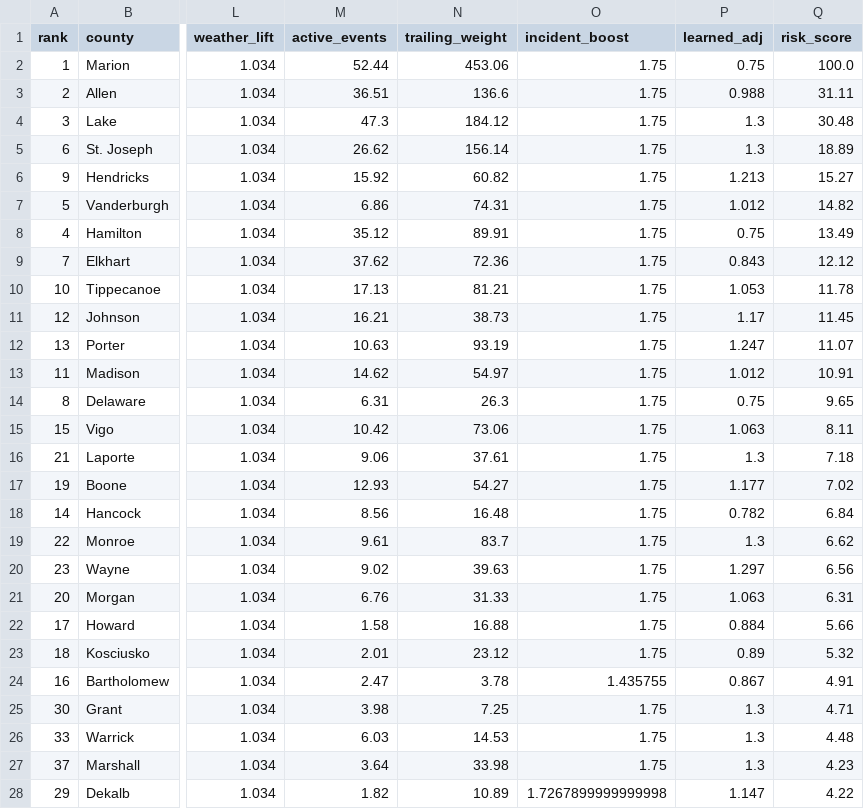
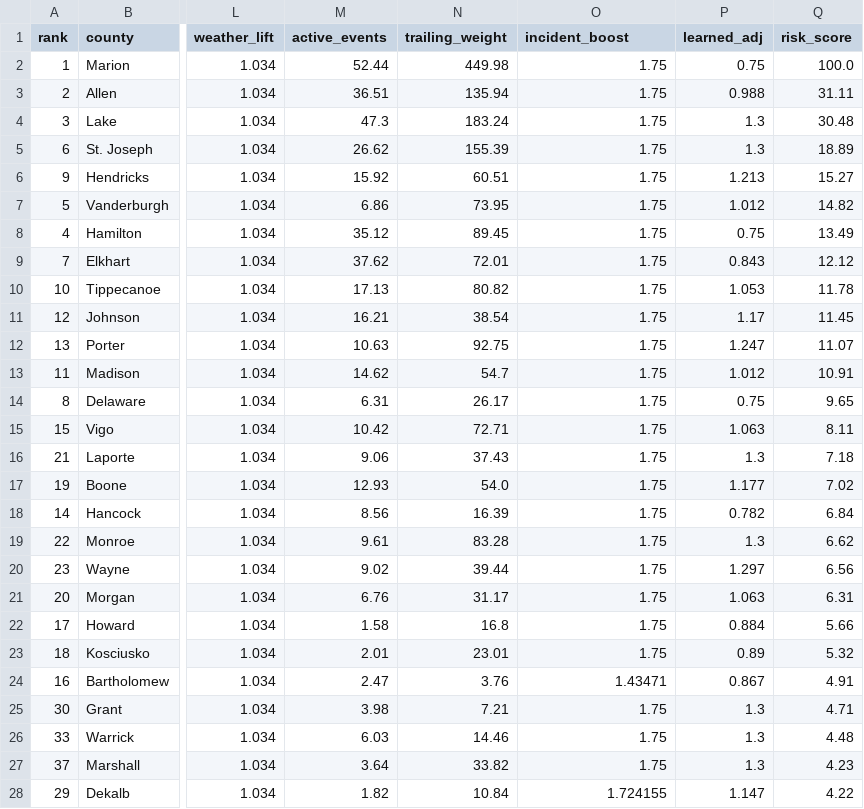
Before and after one commit to danielliu12/accident-forecaster, a CSV file: docs/county_risk.csv, drawn as a sheet; only a part is shown, gaps mark what is left out; the diff covers the shown part only; the diff names each change by its address in the sheet, - before the commit and + after, or states it on an @@ line.

```diff
--- a/docs/county_risk.csv
+++ b/docs/county_risk.csv
-N2 (trailing_weight): 453.06
+N2 (trailing_weight): 449.98
-N3 (trailing_weight): 136.6
+N3 (trailing_weight): 135.94
-N4 (trailing_weight): 184.12
+N4 (trailing_weight): 183.24
-N5 (trailing_weight): 156.14
+N5 (trailing_weight): 155.39
-N6 (trailing_weight): 60.82
+N6 (trailing_weight): 60.51
-N7 (trailing_weight): 74.31
+N7 (trailing_weight): 73.95
-N8 (trailing_weight): 89.91
+N8 (trailing_weight): 89.45
-N9 (trailing_weight): 72.36
+N9 (trailing_weight): 72.01
-N10 (trailing_weight): 81.21
+N10 (trailing_weight): 80.82
-N11 (trailing_weight): 38.73
+N11 (trailing_weight): 38.54
-N12 (trailing_weight): 93.19
+N12 (trailing_weight): 92.75
-N13 (trailing_weight): 54.97
+N13 (trailing_weight): 54.7
-N14 (trailing_weight): 26.3
+N14 (trailing_weight): 26.17
-N15 (trailing_weight): 73.06
+N15 (trailing_weight): 72.71
-N16 (trailing_weight): 37.61
+N16 (trailing_weight): 37.43
-N17 (trailing_weight): 54.27
+N17 (trailing_weight): 54.0
-N18 (trailing_weight): 16.48
+N18 (trailing_weight): 16.39
-N19 (trailing_weight): 83.7
+N19 (trailing_weight): 83.28
-N20 (trailing_weight): 39.63
+N20 (trailing_weight): 39.44
-N21 (trailing_weight): 31.33
+N21 (trailing_weight): 31.17
-N22 (trailing_weight): 16.88
+N22 (trailing_weight): 16.8
-N23 (trailing_weight): 23.12
+N23 (trailing_weight): 23.01
-N24 (trailing_weight): 3.78
+N24 (trailing_weight): 3.76
-O24 (incident_boost): 1.435755
+O24 (incident_boost): 1.43471
-N25 (trailing_weight): 7.25
+N25 (trailing_weight): 7.21
-N26 (trailing_weight): 14.53
+N26 (trailing_weight): 14.46
-N27 (trailing_weight): 33.98
+N27 (trailing_weight): 33.82
-N28 (trailing_weight): 10.89
+N28 (trailing_weight): 10.84
-O28 (incident_boost): 1.7267899999999998
+O28 (incident_boost): 1.724155
```
Also changed, not shown: 90 edited cells elsewhere in this file, docs/county_targets.csv, 6 other files.
